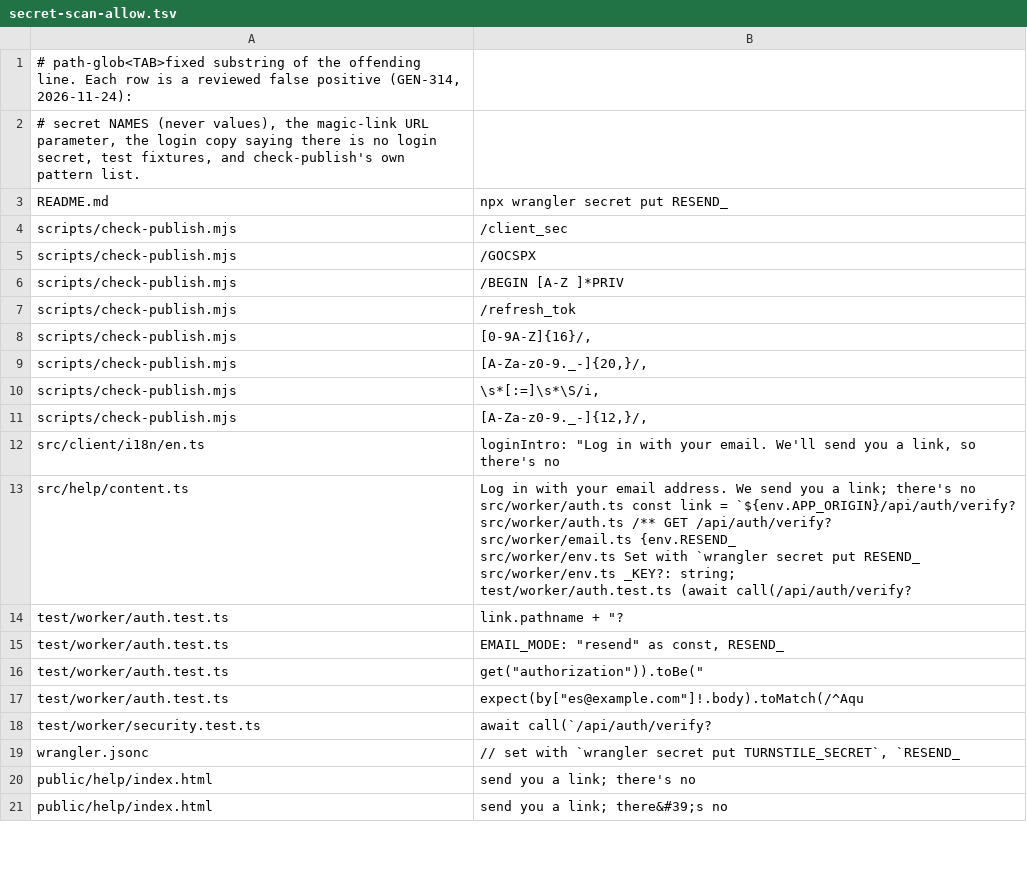
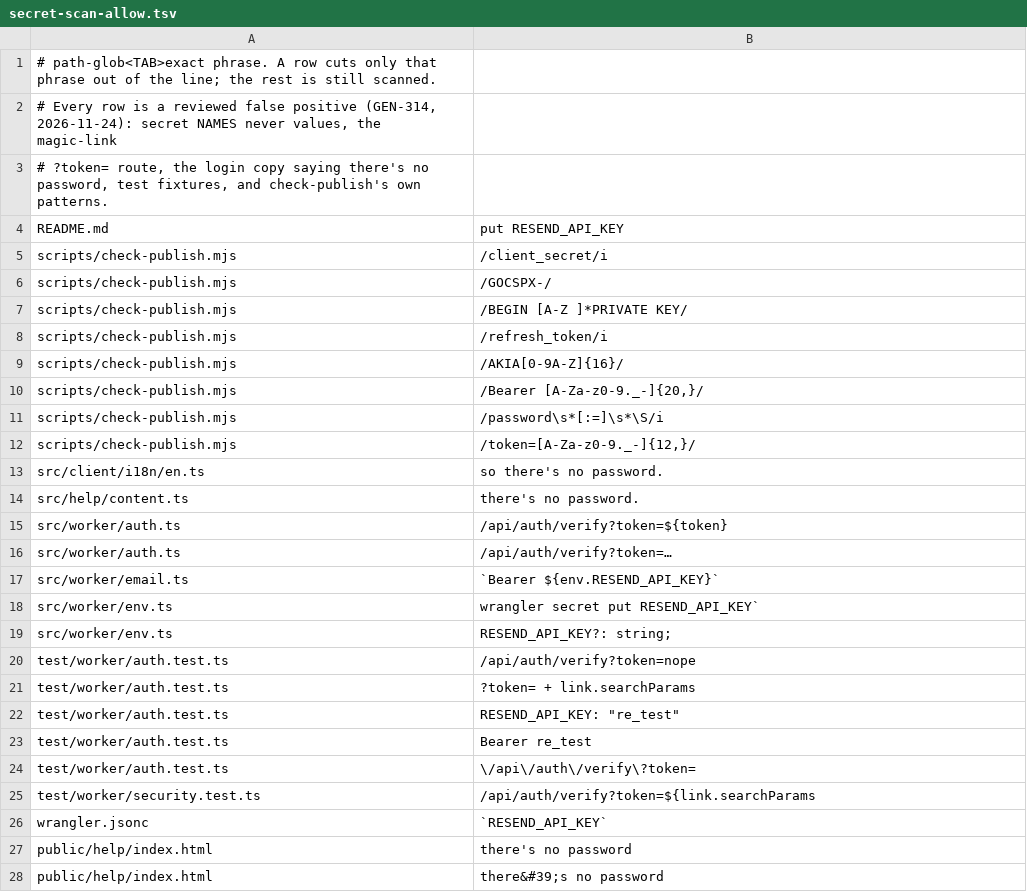
Before and after one commit to hostedinthebarn/cookoffchamps, a TSV file: .ci/secret-scan-allow.tsv, drawn as a sheet; only a part is shown; the diff covers the shown part only.

```diff
--- a/.ci/secret-scan-allow.tsv
+++ b/.ci/secret-scan-allow.tsv
@@ -1,27 +1,28 @@
-# path-glob<TAB>fixed substring of the offending line. Each row is a reviewed false positive (GEN-314, 2026-11-24):
-# secret NAMES (never values), the magic-link URL parameter, the login copy saying there is no login secret, test fixtures, and check-publish's own pattern list.
-README.md	npx wrangler secret put RESEND_
-scripts/check-publish.mjs	  /client_sec
-scripts/check-publish.mjs	  /GOCSPX
-scripts/check-publish.mjs	  /BEGIN [A-Z ]*PRIV
-scripts/check-publish.mjs	  /refresh_tok
-scripts/check-publish.mjs	[0-9A-Z]{16}/,
-scripts/check-publish.mjs	[A-Za-z0-9._-]{20,}/,
-scripts/check-publish.mjs	\s*[:=]\s*\S/i,
-scripts/check-publish.mjs	[A-Za-z0-9._-]{12,}/,
-src/client/i18n/en.ts	loginIntro: "Log in with your email. We'll send you a link, so there's no
-src/help/content.ts	"Log in with your email address. We send you a link; there's no
-src/worker/auth.ts	const link = `${env.APP_ORIGIN}/api/auth/verify?
-src/worker/auth.ts	/** GET /api/auth/verify?
-src/worker/email.ts	{env.RESEND_
-src/worker/env.ts	Set with `wrangler secret put RESEND_
-src/worker/env.ts	_KEY?: string;
-test/worker/auth.test.ts	(await call("/api/auth/verify?
-test/worker/auth.test.ts	link.pathname + "?
-test/worker/auth.test.ts	EMAIL_MODE: "resend" as const, RESEND_
-test/worker/auth.test.ts	get("authorization")).toBe("
-test/worker/auth.test.ts	expect(by["es@example.com"]!.body).toMatch(/^Aqu
-test/worker/security.test.ts	await call(`/api/auth/verify?
-wrangler.jsonc	// set with `wrangler secret put TURNSTILE_SECRET`, `RESEND_
-public/help/index.html	send you a link; there's no
-public/help/index.html	send you a link; there&#39;s no
+# path-glob<TAB>exact phrase. A row cuts only that phrase out of the line; the rest is still scanned.
+# Every row is a reviewed false positive (GEN-314, 2026-11-24): secret NAMES never values, the magic-link
+# ?token= route, the login copy saying there's no password, test fixtures, and check-publish's own patterns.
+README.md	put RESEND_API_KEY
+scripts/check-publish.mjs	/client_secret/i
+scripts/check-publish.mjs	/GOCSPX-/
+scripts/check-publish.mjs	/BEGIN [A-Z ]*PRIVATE KEY/
+scripts/check-publish.mjs	/refresh_token/i
+scripts/check-publish.mjs	/AKIA[0-9A-Z]{16}/
+scripts/check-publish.mjs	/Bearer [A-Za-z0-9._-]{20,}/
+scripts/check-publish.mjs	/password\s*[:=]\s*\S/i
+scripts/check-publish.mjs	/token=[A-Za-z0-9._-]{12,}/
+src/client/i18n/en.ts	so there's no password.
+src/help/content.ts	there's no password.
+src/worker/auth.ts	/api/auth/verify?token=${token}
+src/worker/auth.ts	/api/auth/verify?token=…
+src/worker/email.ts	`Bearer ${env.RESEND_API_KEY}`
+src/worker/env.ts	wrangler secret put RESEND_API_KEY`
+src/worker/env.ts	RESEND_API_KEY?: string;
+test/worker/auth.test.ts	/api/auth/verify?token=nope
+test/worker/auth.test.ts	"?token=" + link.searchParams
+test/worker/auth.test.ts	RESEND_API_KEY: "re_test"
+test/worker/auth.test.ts	"Bearer re_test"
+test/worker/auth.test.ts	\/api\/auth\/verify\?token=
+test/worker/security.test.ts	/api/auth/verify?token=${link.searchParams
+wrangler.jsonc	`RESEND_API_KEY`
+public/help/index.html	there's no password
+public/help/index.html	there&#39;s no password
```
Also changed, not shown: 2 edited cells elsewhere in this file, 3 other files.
